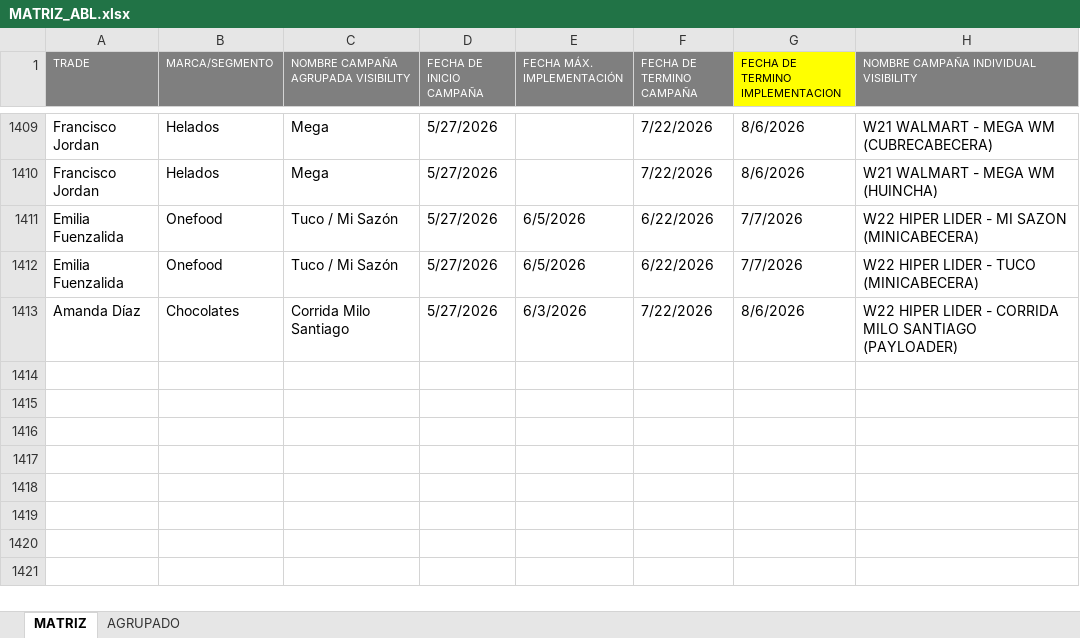
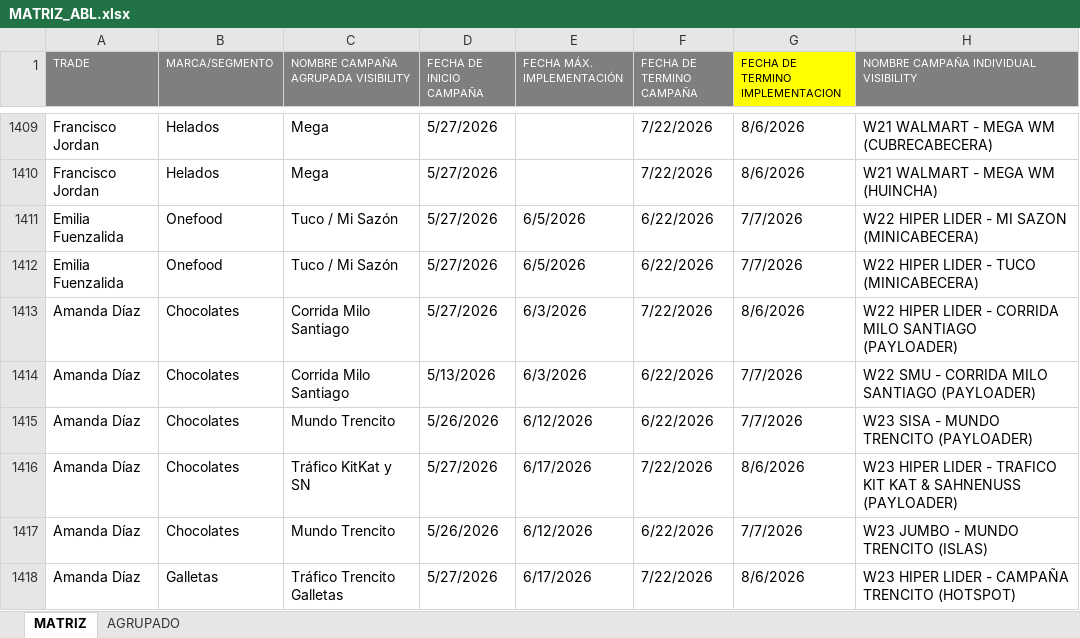
Before and after one commit to diegoepic/visibility2_, an Excel workbook: portal/repositorio/ABL/MATRIZ_ABL.xlsx, sheet MATRIZ, drawn as a sheet; only a part is shown, gaps mark what is left out; values as stored, in another font and other column widths than the file's, no borders; the diff names each change by its address in the sheet, - before the commit and + after, or states it on an @@ line.

```diff
--- a/portal/repositorio/ABL/MATRIZ_ABL.xlsx (sheet MATRIZ)
+++ b/portal/repositorio/ABL/MATRIZ_ABL.xlsx (sheet MATRIZ)
+row 1414: Amanda Díaz | Chocolates | Corrida Milo Santiago | 5/13/2026 | 6/3/2026 | 6/22/2026 | 7/7/2026 | W22 SMU - CORRIDA MILO SANTIAGO (PAYLOADER)
+row 1415: Amanda Díaz | Chocolates | Mundo Trencito | 5/26/2026 | 6/12/2026 | 6/22/2026 | 7/7/2026 | W23 SISA - MUNDO TRENCITO (PAYLOADER)
+row 1416: Amanda Díaz | Chocolates | Tráfico KitKat y SN | 5/27/2026 | 6/17/2026 | 7/22/2026 | 8/6/2026 | W23 HIPER LIDER - TRAFICO KIT KAT & SAHNENUSS (PAYLOADER)
+row 1417: Amanda Díaz | Chocolates | Mundo Trencito | 5/26/2026 | 6/12/2026 | 6/22/2026 | 7/7/2026 | W23 JUMBO - MUNDO TRENCITO (ISLAS)
+row 1418: Amanda Díaz | Galletas | Tráfico Trencito Galletas | 5/27/2026 | 6/17/2026 | 7/22/2026 | 8/6/2026 | W23 HIPER LIDER - CAMPAÑA TRENCITO (HOTSPOT)
```
Also changed, not shown: 37 other files.
